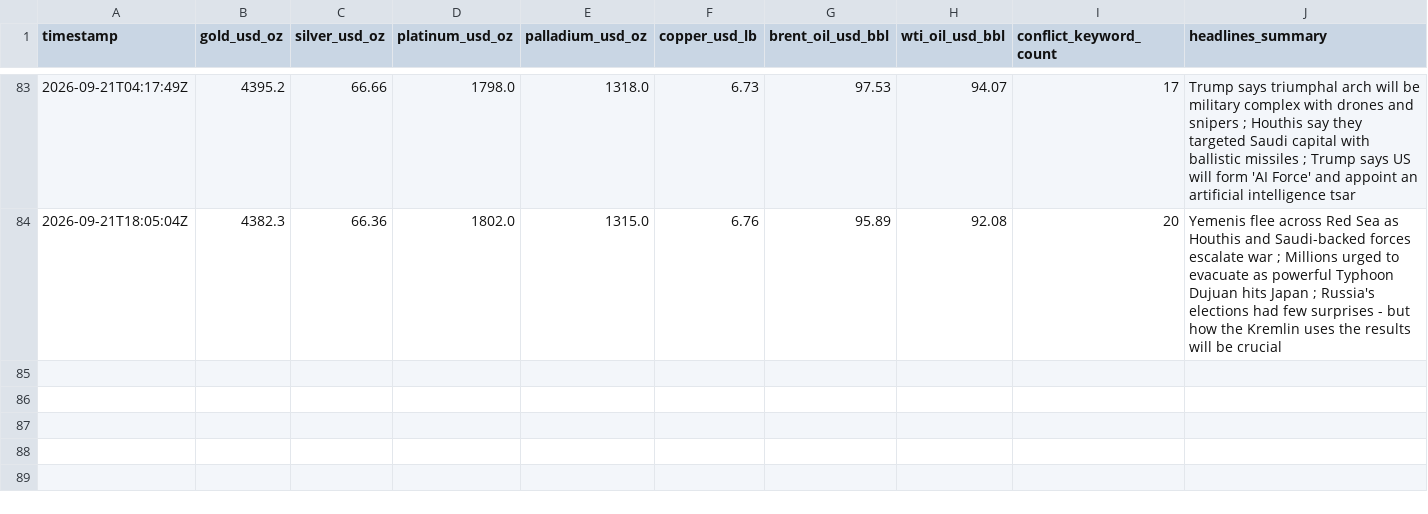
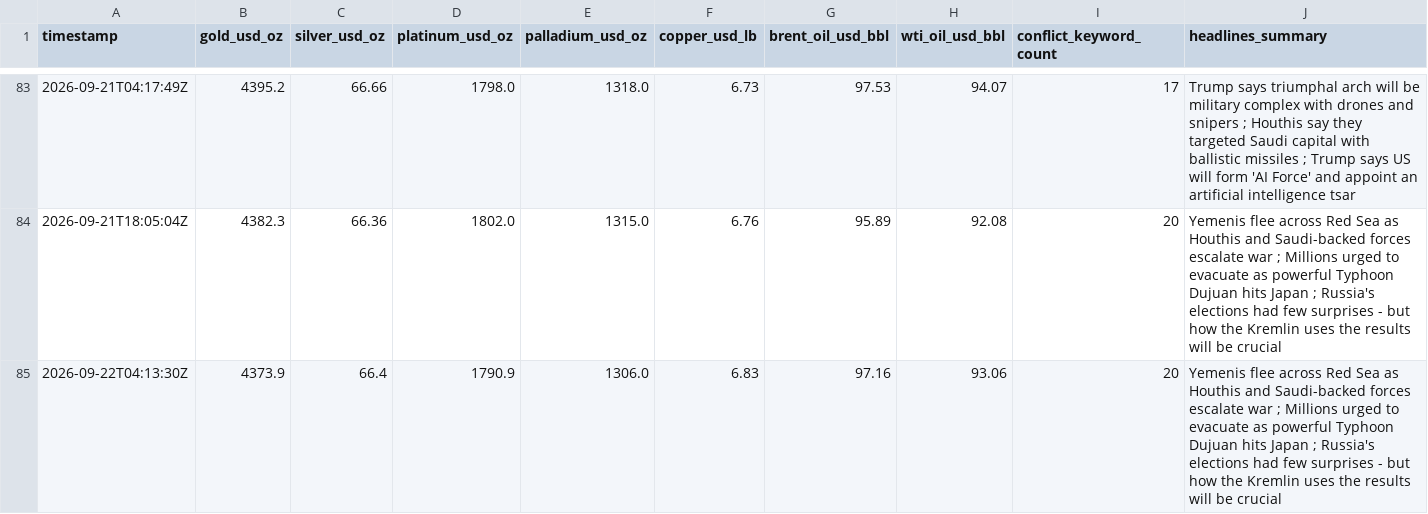
Before and after one commit to vulevu228/MacroConflictTracker, a CSV file: commodity_prices.csv, drawn as a sheet; only a part is shown, gaps mark what is left out.

```diff
--- a/commodity_prices.csv
+++ b/commodity_prices.csv
@@ -84 +84,2 @@ timestamp,gold_usd_oz,silver_usd_oz,platinum_usd_oz,palladium_usd_oz,copper_usd_
 2026-09-21T18:05:04Z,4382.3,66.36,1802.0,1315.0,6.76,95.89,92.08,20,Yemenis flee across Red Sea as Houthis and Saudi-backed forces escalate war ; Millions urged to evacuate as powerful Typhoon Dujuan hits Japan ; Russia's elections had few surprises - but how the Kremlin uses the results will be crucial
+2026-09-22T04:13:30Z,4373.9,66.4,1790.9,1306.0,6.83,97.16,93.06,20,Yemenis flee across Red Sea as Houthis and Saudi-backed forces escalate war ; Millions urged to evacuate as powerful Typhoon Dujuan hits Japan ; Russia's elections had few surprises - but how the Kremlin uses the results will be crucial
```
